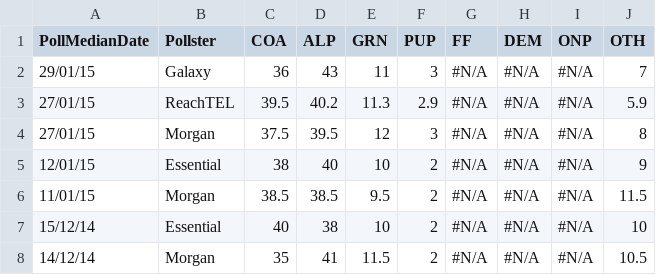
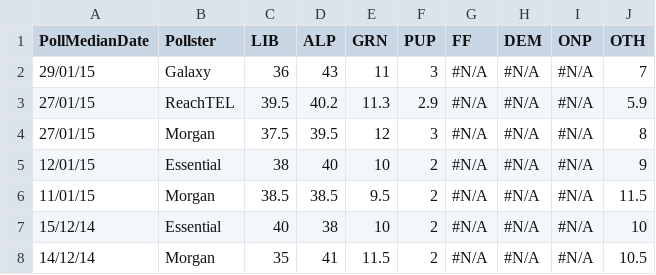
Before and after one commit to clintonboys/emma-chisit, a CSV file: data/polling_data/FED_polls_primary.csv, drawn as a sheet; only a part is shown.

```diff
--- a/data/polling_data/FED_polls_primary.csv
+++ b/data/polling_data/FED_polls_primary.csv
@@ -1,2 +1,2 @@
-PollMedianDate,Pollster,COA,ALP,GRN,PUP,FF,DEM,ONP,OTH
+PollMedianDate,Pollster,LIB,ALP,GRN,PUP,FF,DEM,ONP,OTH
 29/01/15,Galaxy,36,43,11,3,#N/A,#N/A,#N/A,7
```
Also changed, not shown: data/polling_data/NSW_state_polls.csv, data/polling_data/QLD_state_polls.csv, 14 other files.
